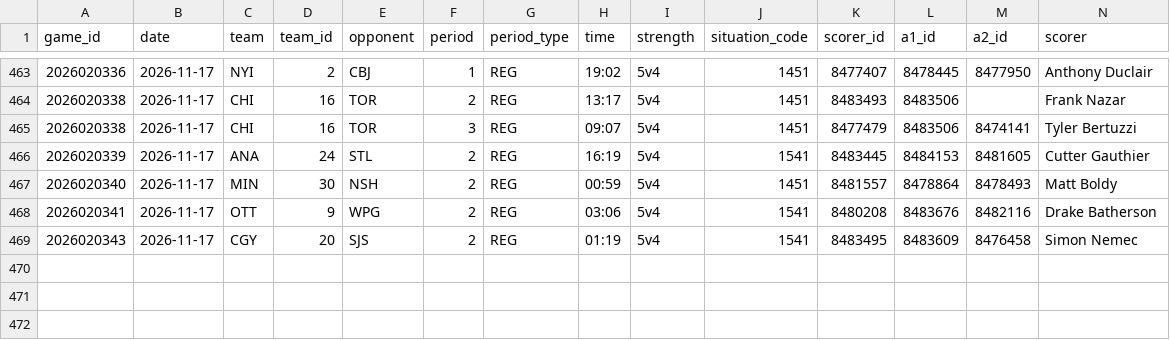
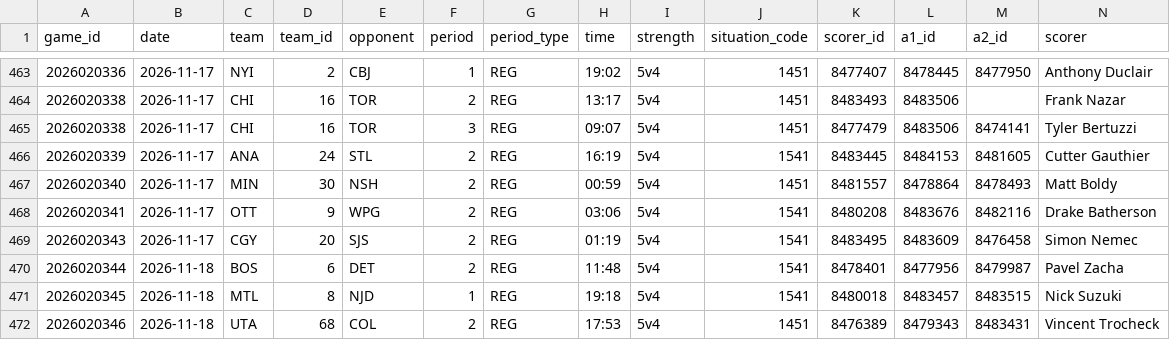
Before and after one commit to twothreecc/nhl-pp-combos, a CSV file: data/pp_goals.csv, drawn as a sheet; only a part is shown, gaps mark what is left out; rows hold the shown columns only; the diff names each change by its address in the sheet, - before the commit and + after, or states it on an @@ line.

```diff
--- a/data/pp_goals.csv
+++ b/data/pp_goals.csv
+row 470: 2026020344 | 2026-11-18 | BOS | 6 | DET | 2 | REG | 11:48 | 5v4 | 1541 | 8478401 | 8477956 | 8479987 | Pavel Zacha
+row 471: 2026020345 | 2026-11-18 | MTL | 8 | NJD | 1 | REG | 19:18 | 5v4 | 1541 | 8480018 | 8483457 | 8483515 | Nick Suzuki
+row 472: 2026020346 | 2026-11-18 | UTA | 68 | COL | 2 | REG | 17:53 | 5v4 | 1451 | 8476389 | 8479343 | 8483431 | Vincent Trocheck
```
Also changed, not shown: data/goals.csv, data/onice_pairs.csv, 14 other files.
